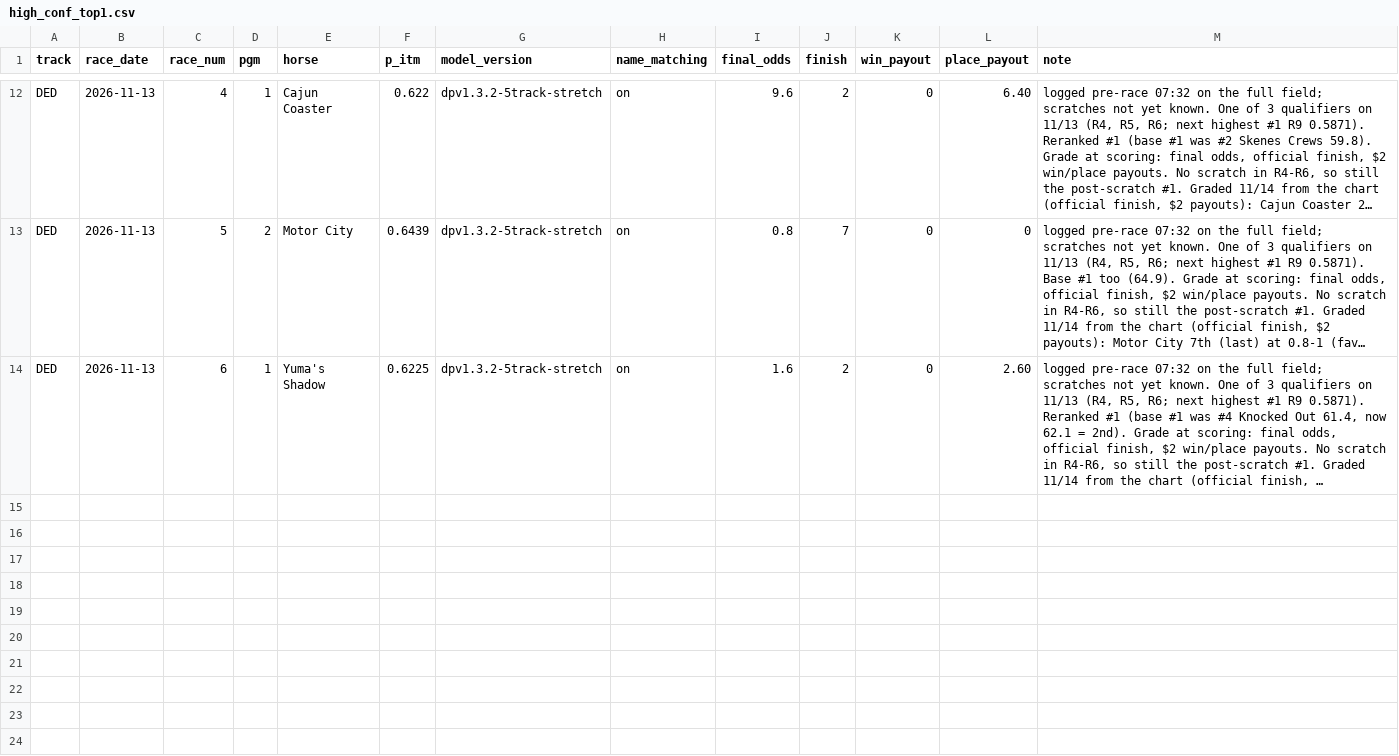
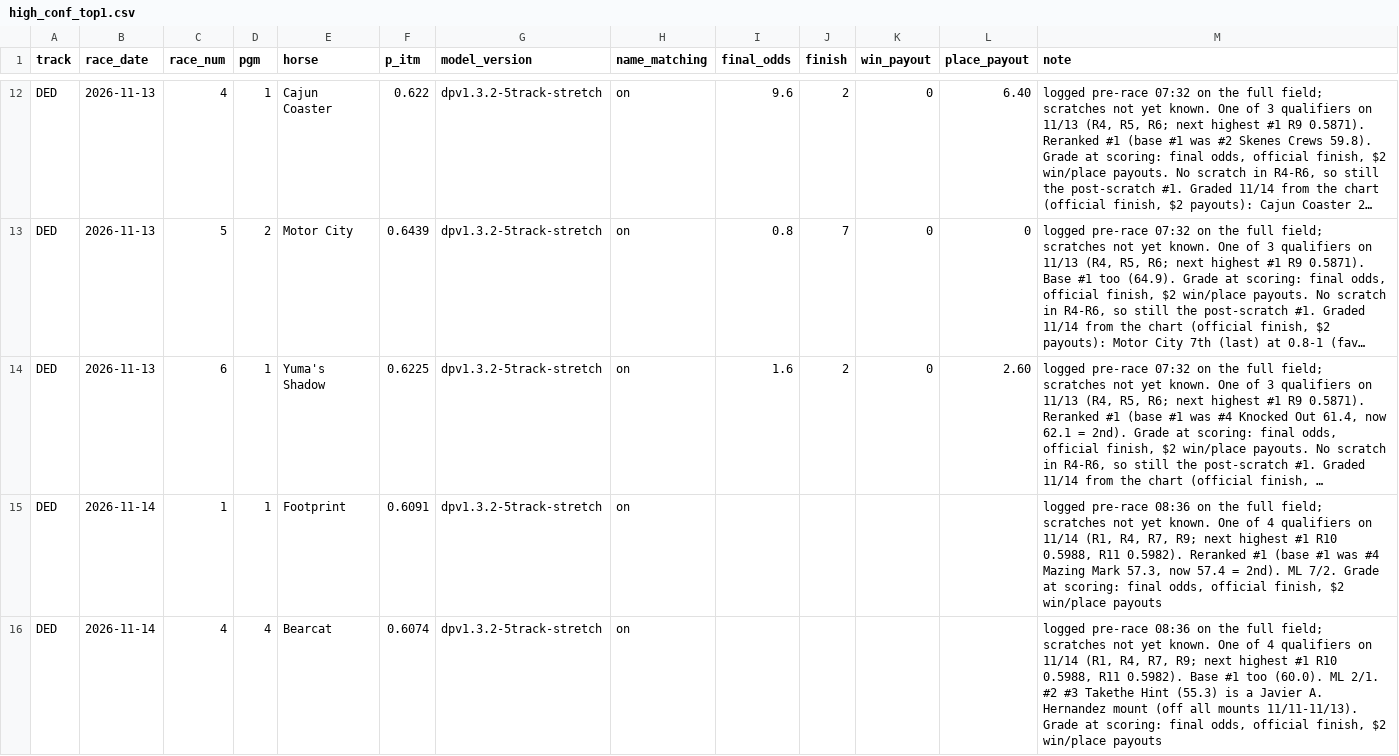
Before and after one commit to Authentic-66/benter-model_v2-data, a CSV file: scripts_dpv1/tracking/high_conf_top1.csv, drawn as a sheet; only a part is shown, gaps mark what is left out; long unchanged cells end in …; the diff covers the shown part only; the diff names each change by its address in the sheet, - before the commit and + after, or states it on an @@ line.

```diff
--- a/scripts_dpv1/tracking/high_conf_top1.csv
+++ b/scripts_dpv1/tracking/high_conf_top1.csv
+row 15: DED | 2026-11-14 | 1 | 1 | Footprint | 0.6091 | dpv1.3.2-5track-stretch | on |  |  |  |  | logged pre-race 08:36 on the full field; scratches not yet known. One of 4 qualifiers on 11/14 (R1, R4, R7, R9; next highest #1 R10 0.5988, R11 0.5982). Reranked #1 (base #1 was #4 Mazing Mark 57.3, now 57.4 = 2nd). ML 7/2. Grade at scoring: final odds, official finish, $2 win/place payouts
+row 16: DED | 2026-11-14 | 4 | 4 | Bearcat | 0.6074 | dpv1.3.2-5track-stretch | on |  |  |  |  | logged pre-race 08:36 on the full field; scratches not yet known. One of 4 qualifiers on 11/14 (R1, R4, R7, R9; next highest #1 R10 0.5988, R11 0.5982). Base #1 too (60.0). ML 2/1. #2 #3 Takethe Hint (55.3) is a Javier A. Hernandez mount (off all mounts 11/11-11/13). Grade at scoring: final odds, official finish, $2 win/place payouts
```
Also changed, not shown: 2 added rows elsewhere in this file, scripts_dpv1/tracking/reranker_changes.csv, 6 other files.
